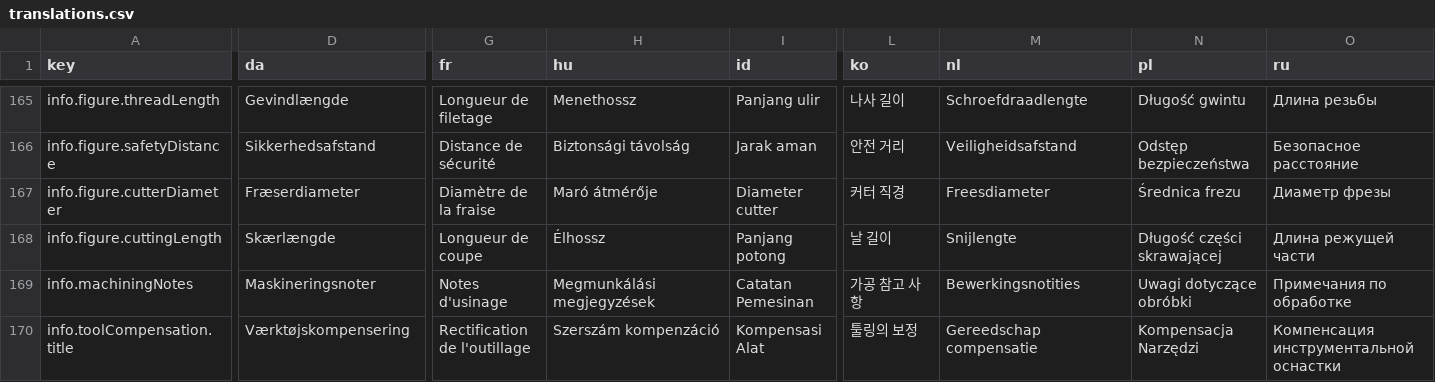
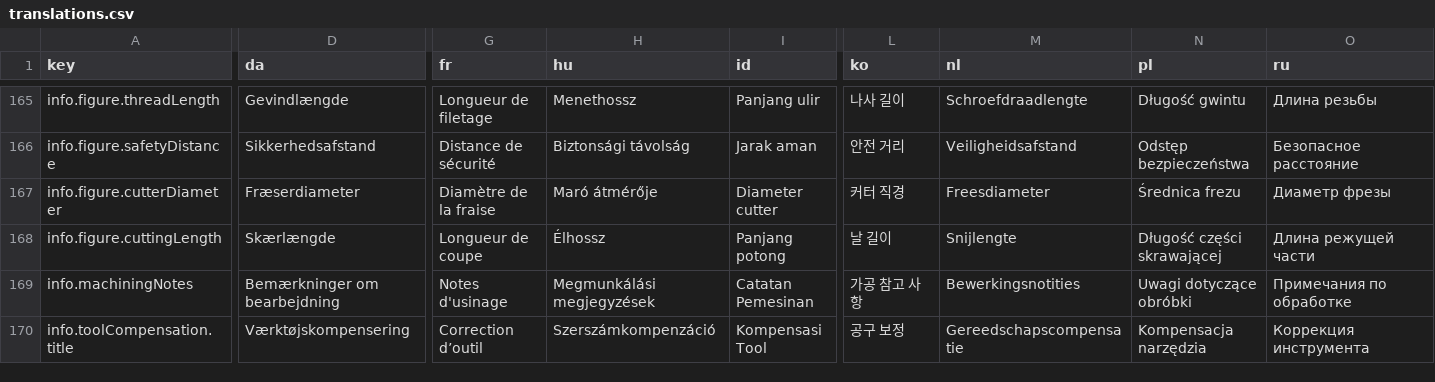
Before and after one commit to SmiCut/smiprog, a CSV file: apps/web/i18n/translations.csv, drawn as a sheet; only a part is shown, gaps mark what is left out; the diff covers the shown part only; the diff names each change by its address in the sheet, - before the commit and + after, or states it on an @@ line.

```diff
--- a/apps/web/i18n/translations.csv
+++ b/apps/web/i18n/translations.csv
-D169 (da): Maskineringsnoter
+D169 (da): Bemærkninger om bearbejdning
-G170 (fr): Rectification de l'outillage
+G170 (fr): Correction d’outil
-H170 (hu): Szerszám kompenzáció
+H170 (hu): Szerszámkompenzáció
-I170 (id): Kompensasi Alat
+I170 (id): Kompensasi Tool
-L170 (ko): 툴링의 보정
+L170 (ko): 공구 보정
-M170 (nl): Gereedschap compensatie
+M170 (nl): Gereedschapscompensatie
-N170 (pl): Kompensacja Narzędzi
+N170 (pl): Kompensacja narzędzia
-O170 (ru): Компенсация инструментальной оснастки
+O170 (ru): Коррекция инструмента
```
Also changed, not shown: 176 edited cells elsewhere in this file, 40 other files.
